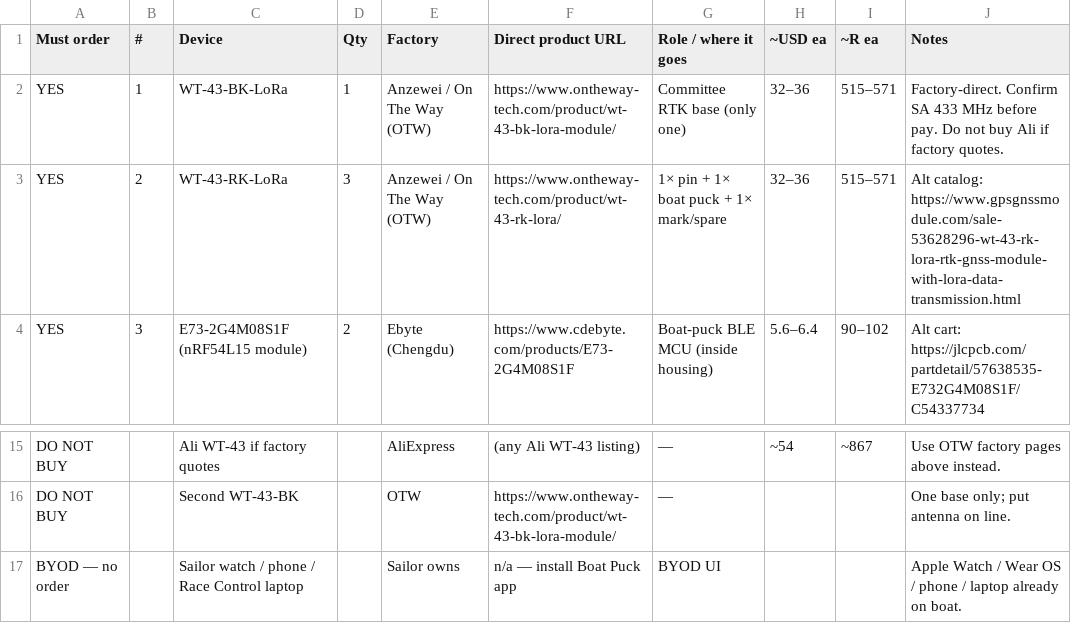
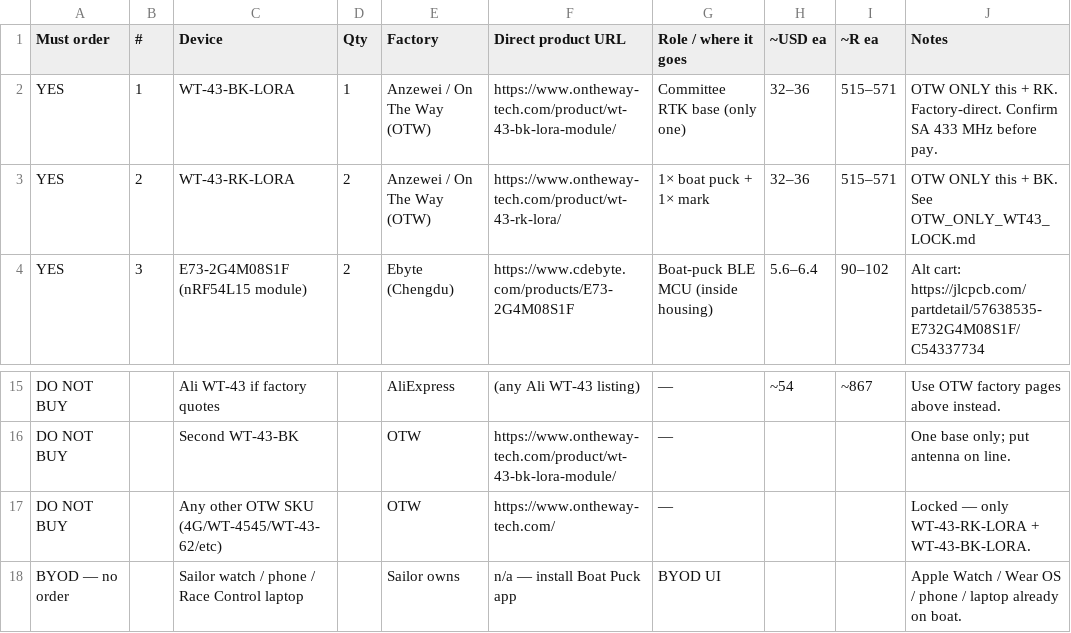
Before and after one commit to kevinweaving-ship-it/Cursor-Websites, a CSV file: boat-puck/ORDER_DEVICES_QTY_URLS.csv, drawn as a sheet; only a part is shown, gaps mark what is left out.

```diff
--- a/boat-puck/ORDER_DEVICES_QTY_URLS.csv
+++ b/boat-puck/ORDER_DEVICES_QTY_URLS.csv
@@ -1,4 +1,4 @@
 Must order,#,Device,Qty,Factory,Direct product URL,Role / where it goes,~USD ea,~R ea,Notes
-YES,1,WT-43-BK-LoRa,1,Anzewei / On The Way (OTW),https://www.ontheway-tech.com/product/wt-43-bk-lora-module/,Committee RTK base (only one),32–36,515–571,Factory-direct. Confirm SA 433 MHz before pay. Do not buy Ali if factory quotes.
-YES,2,WT-43-RK-LoRa,3,Anzewei / On The Way (OTW),https://www.ontheway-tech.com/product/wt-43-rk-lora/,1× pin + 1× boat puck + 1× mark/spare,32–36,515–571,Alt catalog: https://www.gpsgnssmodule.com/sale-53628296-wt-43-rk-lora-rtk-gnss-module-with-lora-data-transmission.html
+YES,1,WT-43-BK-LORA,1,Anzewei / On The Way (OTW),https://www.ontheway-tech.com/product/wt-43-bk-lora-module/,Committee RTK base (only one),32–36,515–571,OTW ONLY this + RK. Factory-direct. Confirm SA 433 MHz before pay.
+YES,2,WT-43-RK-LORA,2,Anzewei / On The Way (OTW),https://www.ontheway-tech.com/product/wt-43-rk-lora/,1× boat puck + 1× mark,32–36,515–571,OTW ONLY this + BK. See OTW_ONLY_WT43_LOCK.md
 YES,3,E73-2G4M08S1F (nRF54L15 module),2,Ebyte (Chengdu),https://www.cdebyte.com/products/E73-2G4M08S1F,Boat-puck BLE MCU (inside housing),5.6–6.4,90–102,"Alt cart: https://jlcpcb.com/partdetail/57638535-E732G4M08S1F/C54337734"
@@ -16,2 +16,3 @@ DO NOT BUY,,Ali WT-43 if factory quotes,,AliExpress,(any Ali WT-43 listing),—,
 DO NOT BUY,,Second WT-43-BK,,OTW,https://www.ontheway-tech.com/product/wt-43-bk-lora-module/,—,,,One base only; put antenna on line.
+DO NOT BUY,,Any other OTW SKU (4G/WT-4545/WT-43-62/etc),,OTW,https://www.ontheway-tech.com/,—,,,Locked — only WT-43-RK-LORA + WT-43-BK-LORA.
 BYOD — no order,,Sailor watch / phone / Race Control laptop,,Sailor owns,n/a — install Boat Puck app,BYOD UI,,,Apple Watch / Wear OS / phone / laptop already on boat.
```
Also changed, not shown: boat-puck/FACTORY_CONTACTS_PAY_TUESDAY.csv, boat-puck/FACTORY_CONTACTS_PAY_TUESDAY.tsv, 7 other files.
